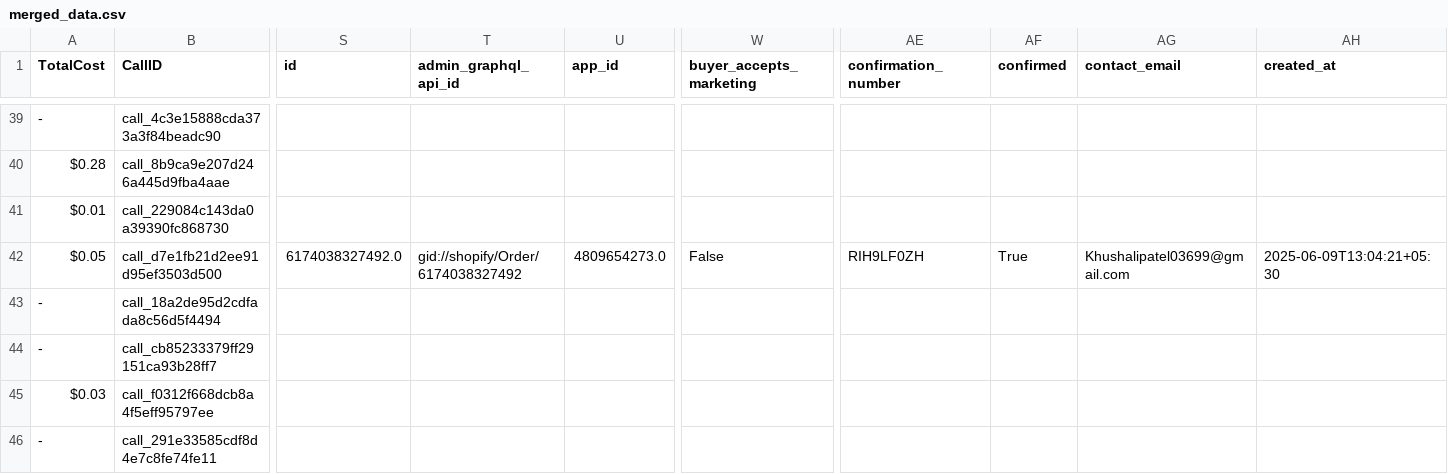
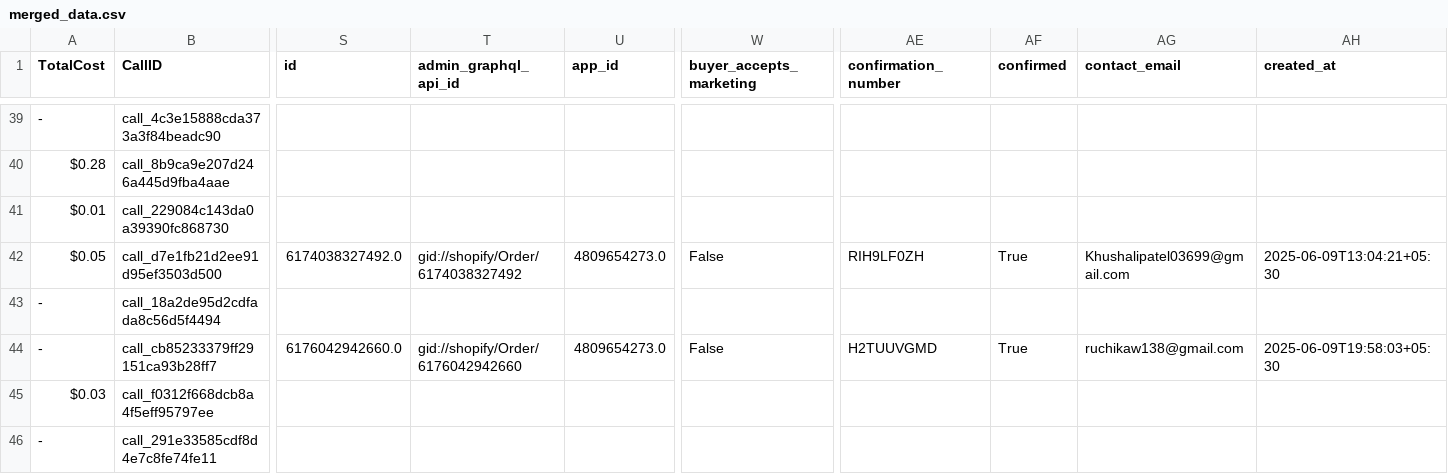
Before and after one commit to Urban-gabru-yog/Urban-Yog, a CSV file: data/merged_data.csv, drawn as a sheet; only a part is shown, gaps mark what is left out; the diff covers the shown part only; the diff names each change by its address in the sheet, - before the commit and + after, or states it on an @@ line.

```diff
--- a/data/merged_data.csv
+++ b/data/merged_data.csv
-S44 (id): (empty)
+S44 (id): 6176042942660.0
-T44 (admin_graphql_api_id): (empty)
+T44 (admin_graphql_api_id): gid://shopify/Order/6176042942660
-U44 (app_id): (empty)
+U44 (app_id): 4809654273.0
-W44 (buyer_accepts_marketing): (empty)
+W44 (buyer_accepts_marketing): False
-AE44 (confirmation_number): (empty)
+AE44 (confirmation_number): H2TUUVGMD
-AF44 (confirmed): (empty)
+AF44 (confirmed): True
-AG44 (contact_email): (empty)
+AG44 (contact_email): ruchikaw138@gmail.com
-AH44 (created_at): (empty)
+AH44 (created_at): 2025-06-09T19:58:03+05:30
```
Also changed, not shown: 137 edited cells elsewhere in this file, 1 other file.
